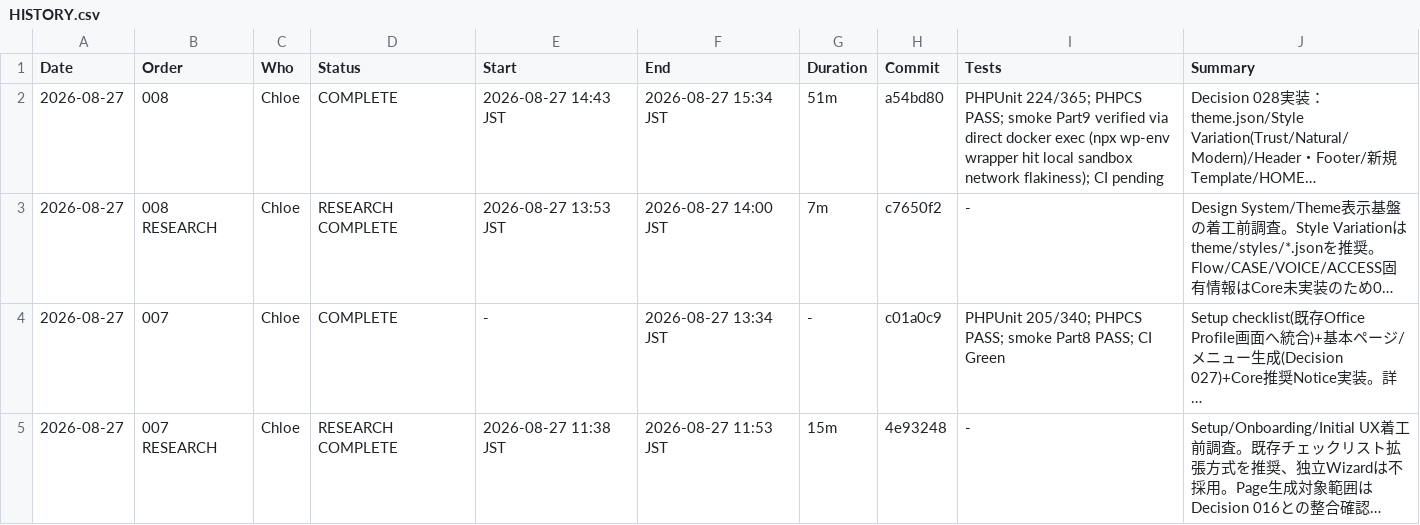
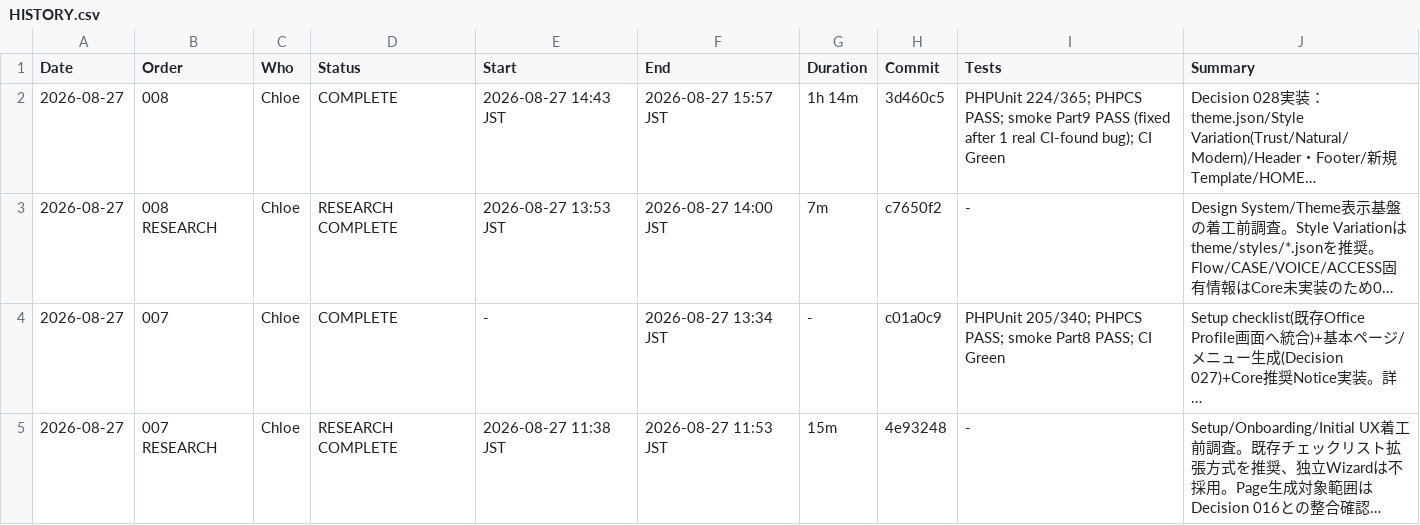
Before and after one commit to apist777/if-professional-astrea, a CSV file: HISTORY.csv, drawn as a sheet; only a part is shown; long unchanged cells end in …; the diff names each change by its address in the sheet, - before the commit and + after, or states it on an @@ line.

```diff
--- a/HISTORY.csv
+++ b/HISTORY.csv
-F2 (End): 2026-08-27 15:34 JST
+F2 (End): 2026-08-27 15:57 JST
-G2 (Duration): 51m
+G2 (Duration): 1h 14m
-H2 (Commit): a54bd80
+H2 (Commit): 3d460c5
-I2 (Tests): …smoke Part9 verified via direct docker exec (npx wp-env wrapper hit local sandbox network flakiness); CI pending
+I2 (Tests): …smoke Part9 PASS (fixed after 1 real CI-found bug); CI Green
```
